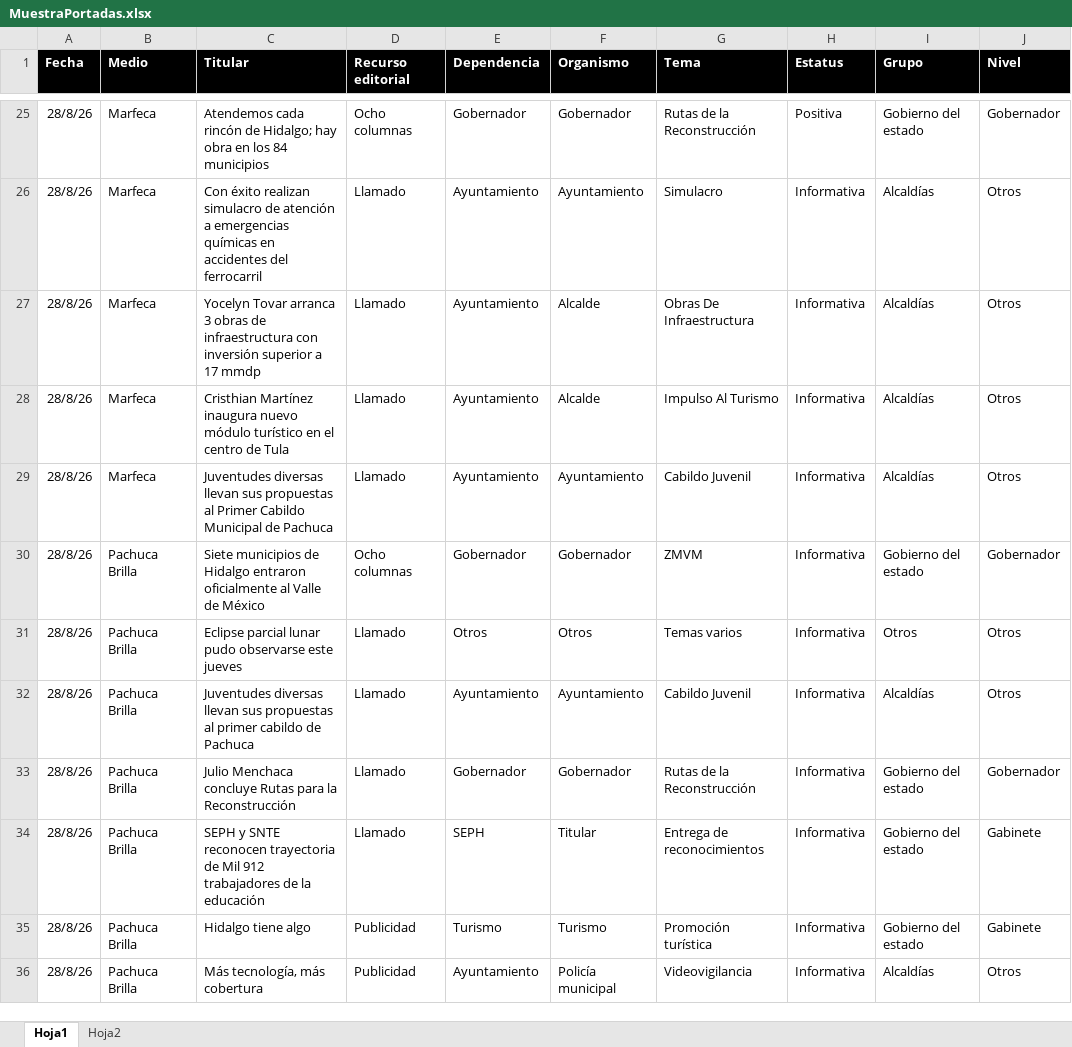
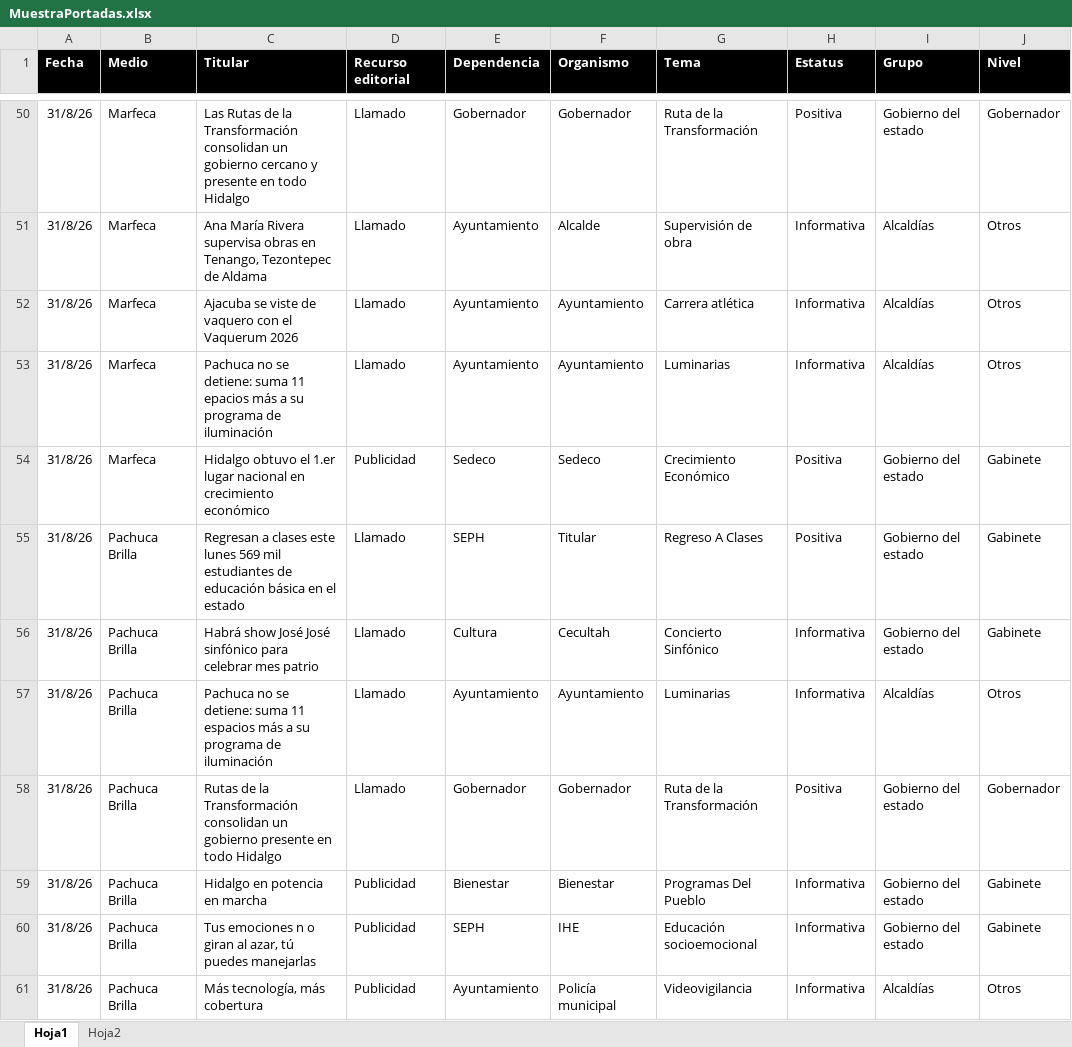
Before and after one commit to thelonious9/Reporteportadas, an Excel workbook: MuestraPortadas.xlsx, sheet Hoja1, drawn as a sheet; only a part is shown, gaps mark what is left out; values as stored, in another font and other column widths than the file's, no borders; table styles not drawn; removed rows and columns are numbered as before the commit, all else as after; the diff covers the shown part only; the diff names each change by its address in the sheet, - before the commit and + after, or states it on an @@ line.

```diff
--- a/MuestraPortadas.xlsx (sheet Hoja1)
+++ b/MuestraPortadas.xlsx (sheet Hoja1)
-A50 (Fecha): 28/8/26
+A50 (Fecha): 31/8/26
-C50 (Titular): Atendemos cada rincón de Hidalgo; hay obra en los 84 municipios
+C50 (Titular): Las Rutas de la Transformación consolidan un gobierno cercano y presente en todo Hidalgo
-D50 (Recurso editorial): Ocho columnas
+D50 (Recurso editorial): Llamado
-G50 (Tema): Rutas de la Reconstrucción
+G50 (Tema): Ruta de la Transformación
-row 26: 28/8/26 | Marfeca | Con éxito realizan simulacro de atención a emergencias químicas en accidentes del ferrocarril | Llamado | Ayuntamiento | Ayuntamiento | Simulacro | Informativa | Alcaldías | Otros
-A51:A53 (Fecha): 28/8/26
+A51:A53 (Fecha): 31/8/26
-C51 (Titular): Yocelyn Tovar arranca 3 obras de infraestructura con inversión superior a 17 mmdp
+C51 (Titular): Ana María Rivera supervisa obras en Tenango, Tezontepec de Aldama
-G51 (Tema): Obras De Infraestructura
+G51 (Tema): Supervisión de obra
-C52 (Titular): Cristhian Martínez inaugura nuevo módulo turístico en el centro de Tula
+C52 (Titular): Ajacuba se viste de vaquero con el Vaquerum 2026
-F52 (Organismo): Alcalde
+F52 (Organismo): Ayuntamiento
-G52 (Tema): Impulso Al Turismo
+G52 (Tema): Carrera atlética
-C53 (Titular): Juventudes diversas llevan sus propuestas al Primer Cabildo Municipal de Pachuca
+C53 (Titular): Pachuca no se detiene: suma 11 epacios más a su programa de iluminación
-G53 (Tema): Cabildo Juvenil
+G53 (Tema): Luminarias
-row 30: 28/8/26 | Pachuca Brilla | Siete municipios de Hidalgo entraron oficialmente al Valle de México | Ocho columnas | Gobernador | Gobernador | ZMVM | Informativa | Gobierno del estado | Gobernador
-row 31: 28/8/26 | Pachuca Brilla | Eclipse parcial lunar pudo observarse este jueves | Llamado | Otros | Otros | Temas varios | Informativa | Otros | Otros
+row 54: 31/8/26 | Marfeca | Hidalgo obtuvo el 1.er lugar nacional en crecimiento económico | Publicidad | Sedeco | Sedeco | Crecimiento Económico | Positiva | Gobierno del estado | Gabinete
+row 55: 31/8/26 | Pachuca Brilla | Regresan a clases este lunes 569 mil estudiantes de educación básica en el estado | Llamado | SEPH | Titular | Regreso A Clases | Positiva | Gobierno del estado | Gabinete
+row 56: 31/8/26 | Pachuca Brilla | Habrá show José José sinfónico para celebrar mes patrio | Llamado | Cultura | Cecultah | Concierto Sinfónico | Informativa | Gobierno del estado | Gabinete
-A57:A58 (Fecha): 28/8/26
+A57:A58 (Fecha): 31/8/26
-C57 (Titular): Juventudes diversas llevan sus propuestas al primer cabildo de Pachuca
+C57 (Titular): Pachuca no se detiene: suma 11 espacios más a su programa de iluminación
-G57 (Tema): Cabildo Juvenil
+G57 (Tema): Luminarias
-C58 (Titular): Julio Menchaca concluye Rutas para la Reconstrucción
+C58 (Titular): Rutas de la Transformación consolidan un gobierno presente en todo Hidalgo
-G58 (Tema): Rutas de la Reconstrucción
+G58 (Tema): Ruta de la Transformación
-H58 (Estatus): Informativa
+H58 (Estatus): Positiva
-row 34: 28/8/26 | Pachuca Brilla | SEPH y SNTE reconocen trayectoria de Mil 912 trabajadores de la educación | Llamado | SEPH | Titular | Entrega de reconocimientos | Informativa | Gobierno del estado | Gabinete
-A59 (Fecha): 28/8/26
+A59 (Fecha): 31/8/26
-C59 (Titular): Hidalgo tiene algo
+C59 (Titular): Hidalgo en potencia en marcha
-E59 (Dependencia): Turismo
+E59 (Dependencia): Bienestar
-F59 (Organismo): Turismo
+F59 (Organismo): Bienestar
-G59 (Tema): Promoción turística
+G59 (Tema): Programas Del Pueblo
+row 60: 31/8/26 | Pachuca Brilla | Tus emociones n o giran al azar, tú puedes manejarlas | Publicidad | SEPH | IHE | Educación socioemocional | Informativa | Gobierno del estado | Gabinete
-A61 (Fecha): 28/8/26
+A61 (Fecha): 31/8/26
```
Also changed, not shown: 39 added rows, 42 removed rows and 57 edited cells elsewhere in this sheet, 3 other files.
